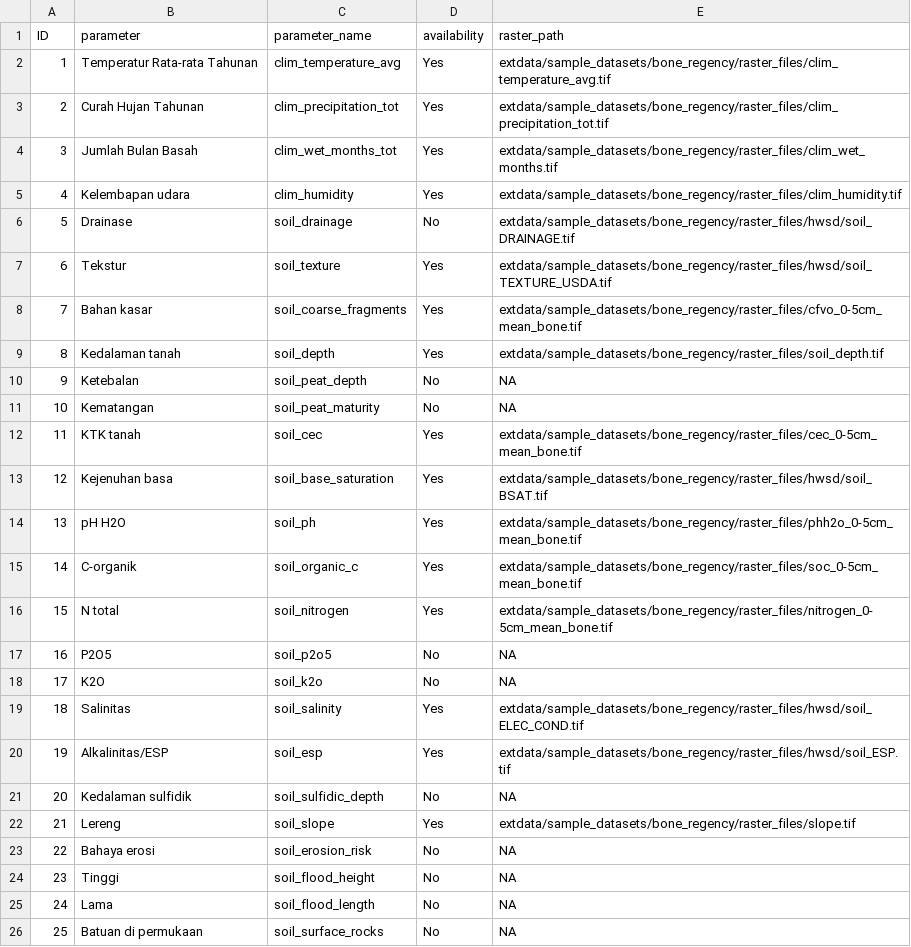
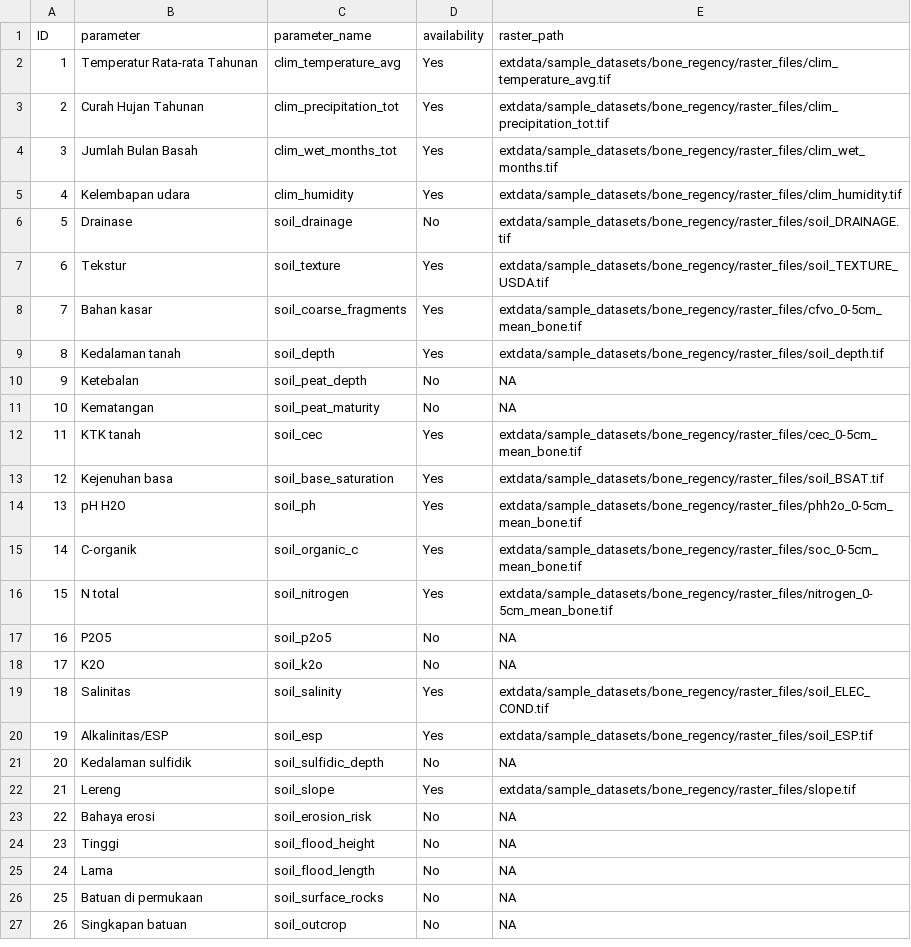
Before and after one commit to icraf-indonesia/LaSEM, a CSV file: inst/extdata/sample_datasets/bone_regency/lookup_tables/crop_suitability_spatial_input.csv, drawn as a sheet; only a part is shown; the shorter side is filled out with more unchanged rows.

```diff
--- a/inst/extdata/sample_datasets/bone_regency/lookup_tables/crop_suitability_spatial_input.csv
+++ b/inst/extdata/sample_datasets/bone_regency/lookup_tables/crop_suitability_spatial_input.csv
@@ -5,4 +5,4 @@ ID,parameter,parameter_name,availability,raster_path
 4,Kelembapan udara,clim_humidity,Yes,extdata/sample_datasets/bone_regency/raster_files/clim_humidity.tif
-5,Drainase,soil_drainage,No,extdata/sample_datasets/bone_regency/raster_files/hwsd/soil_DRAINAGE.tif
-6,Tekstur,soil_texture,Yes,extdata/sample_datasets/bone_regency/raster_files/hwsd/soil_TEXTURE_USDA.tif
+5,Drainase,soil_drainage,No,extdata/sample_datasets/bone_regency/raster_files/soil_DRAINAGE.tif
+6,Tekstur,soil_texture,Yes,extdata/sample_datasets/bone_regency/raster_files/soil_TEXTURE_USDA.tif
 7,Bahan kasar,soil_coarse_fragments,Yes,extdata/sample_datasets/bone_regency/raster_files/cfvo_0-5cm_mean_bone.tif
@@ -12,3 +12,3 @@ ID,parameter,parameter_name,availability,raster_path
 11,KTK tanah,soil_cec,Yes,extdata/sample_datasets/bone_regency/raster_files/cec_0-5cm_mean_bone.tif
-12,Kejenuhan basa,soil_base_saturation,Yes,extdata/sample_datasets/bone_regency/raster_files/hwsd/soil_BSAT.tif
+12,Kejenuhan basa,soil_base_saturation,Yes,extdata/sample_datasets/bone_regency/raster_files/soil_BSAT.tif
 13,pH H2O,soil_ph,Yes,extdata/sample_datasets/bone_regency/raster_files/phh2o_0-5cm_mean_bone.tif
@@ -18,4 +18,4 @@ ID,parameter,parameter_name,availability,raster_path
 17,K2O,soil_k2o,No,NA
-18,Salinitas,soil_salinity,Yes,extdata/sample_datasets/bone_regency/raster_files/hwsd/soil_ELEC_COND.tif
-19,Alkalinitas/ESP,soil_esp,Yes,extdata/sample_datasets/bone_regency/raster_files/hwsd/soil_ESP.tif
+18,Salinitas,soil_salinity,Yes,extdata/sample_datasets/bone_regency/raster_files/soil_ELEC_COND.tif
+19,Alkalinitas/ESP,soil_esp,Yes,extdata/sample_datasets/bone_regency/raster_files/soil_ESP.tif
 20,Kedalaman sulfidik,soil_sulfidic_depth,No,NA
```
Also changed, not shown: 5 other files.
